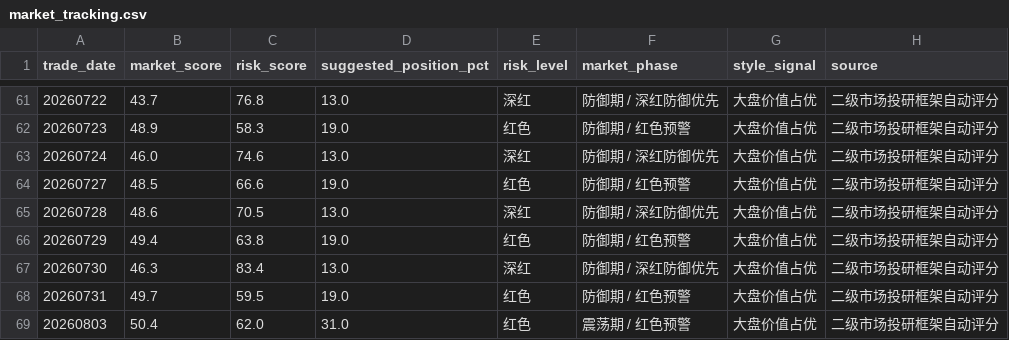
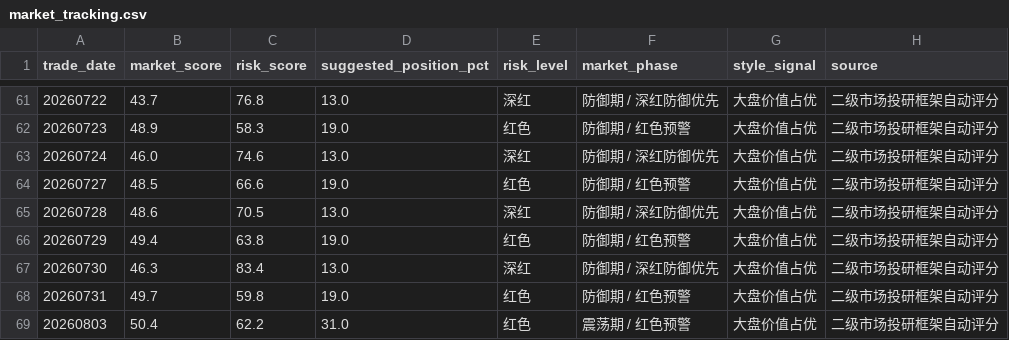
Before and after one commit to vanswei45678-droid/vanswei45678-droid.github.io, a CSV file: data/market_tracking.csv, drawn as a sheet; only a part is shown, gaps mark what is left out.

```diff
--- a/data/market_tracking.csv
+++ b/data/market_tracking.csv
@@ -67,3 +67,3 @@
 20260730,46.3,83.4,13.0,深红,防御期 / 深红防御优先,大盘价值占优,二级市场投研框架自动评分
-20260731,49.7,59.5,19.0,红色,防御期 / 红色预警,大盘价值占优,二级市场投研框架自动评分
-20260803,50.4,62.0,31.0,红色,震荡期 / 红色预警,大盘价值占优,二级市场投研框架自动评分
+20260731,49.7,59.8,19.0,红色,防御期 / 红色预警,大盘价值占优,二级市场投研框架自动评分
+20260803,50.4,62.2,31.0,红色,震荡期 / 红色预警,大盘价值占优,二级市场投研框架自动评分
```
Also changed, not shown: 8 other files.
